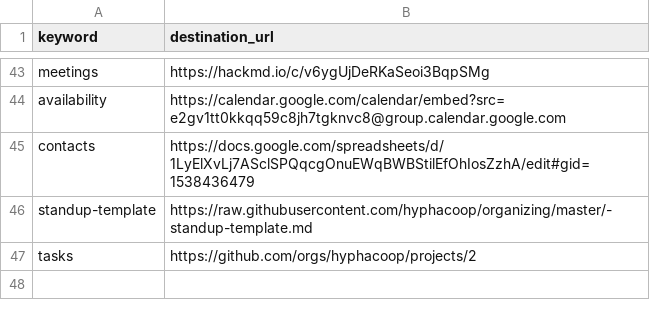
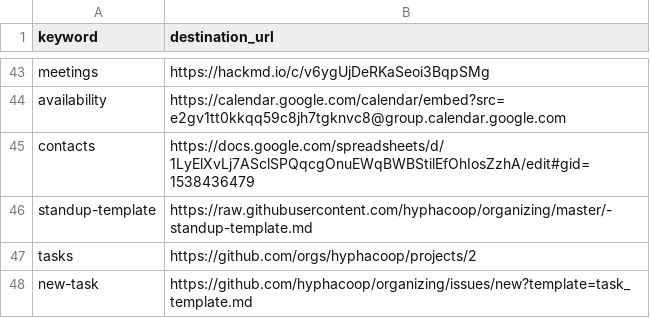
Before and after one commit to uditvira/shortlinks, a CSV file: shortlinks.csv, drawn as a sheet; only a part is shown, gaps mark what is left out.

Commit message:
Added new-task for creating new github issues.

```diff
--- a/shortlinks.csv
+++ b/shortlinks.csv
@@ -47 +47,2 @@ standup-template,https://raw.githubusercontent.com/hyphacoop/organizing/master/-
 tasks,https://github.com/orgs/hyphacoop/projects/2
+new-task,https://github.com/hyphacoop/organizing/issues/new?template=task_template.md
```
